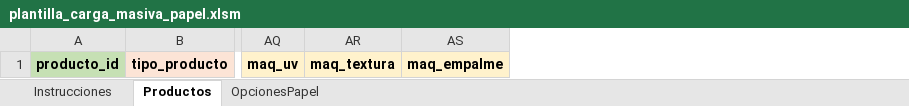
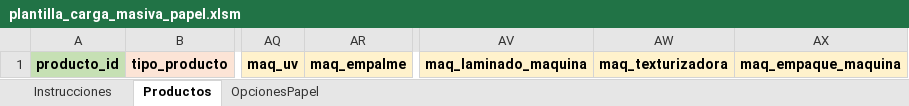
Before and after one commit to pruebassigeb-cmd/Grupeb_Frontend, an Excel workbook: public/plantillas/plantilla_carga_masiva_papel.xlsm, sheet Productos, drawn as a sheet; only a part is shown, gaps mark what is left out; values as stored, in another font and other column widths than the file's, no borders; removed rows and columns are numbered as before the commit, all else as after; the diff names each change by its address in the sheet, - before the commit and + after, or states it on an @@ line.

```diff
--- a/public/plantillas/plantilla_carga_masiva_papel.xlsm (sheet Productos)
+++ b/public/plantillas/plantilla_carga_masiva_papel.xlsm (sheet Productos)
-column AR, row 1: maq_textura
+column AV, row 1: maq_laminado_maquina
+column AW, row 1: maq_texturizadora
+column AX, row 1: maq_empaque_maquina
```
Also changed, not shown: sheet Instrucciones, 1 other file.
